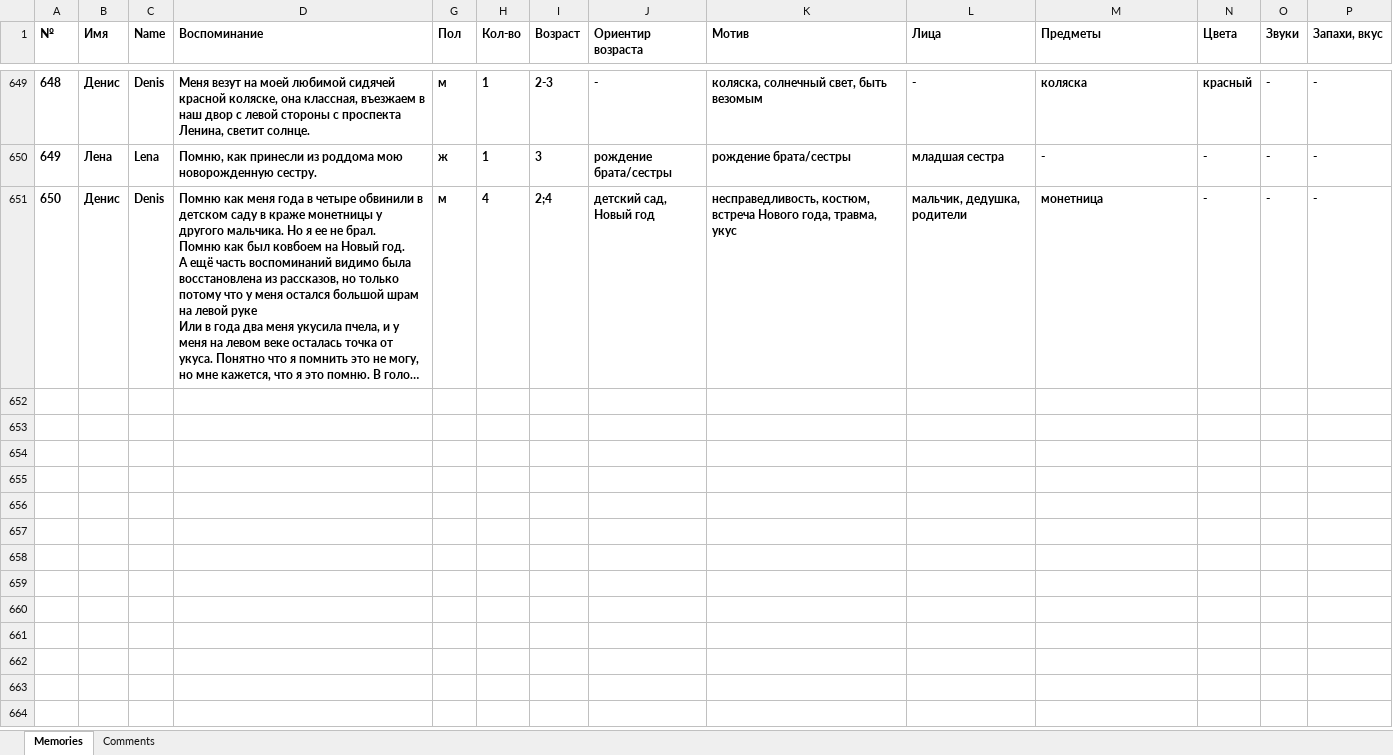
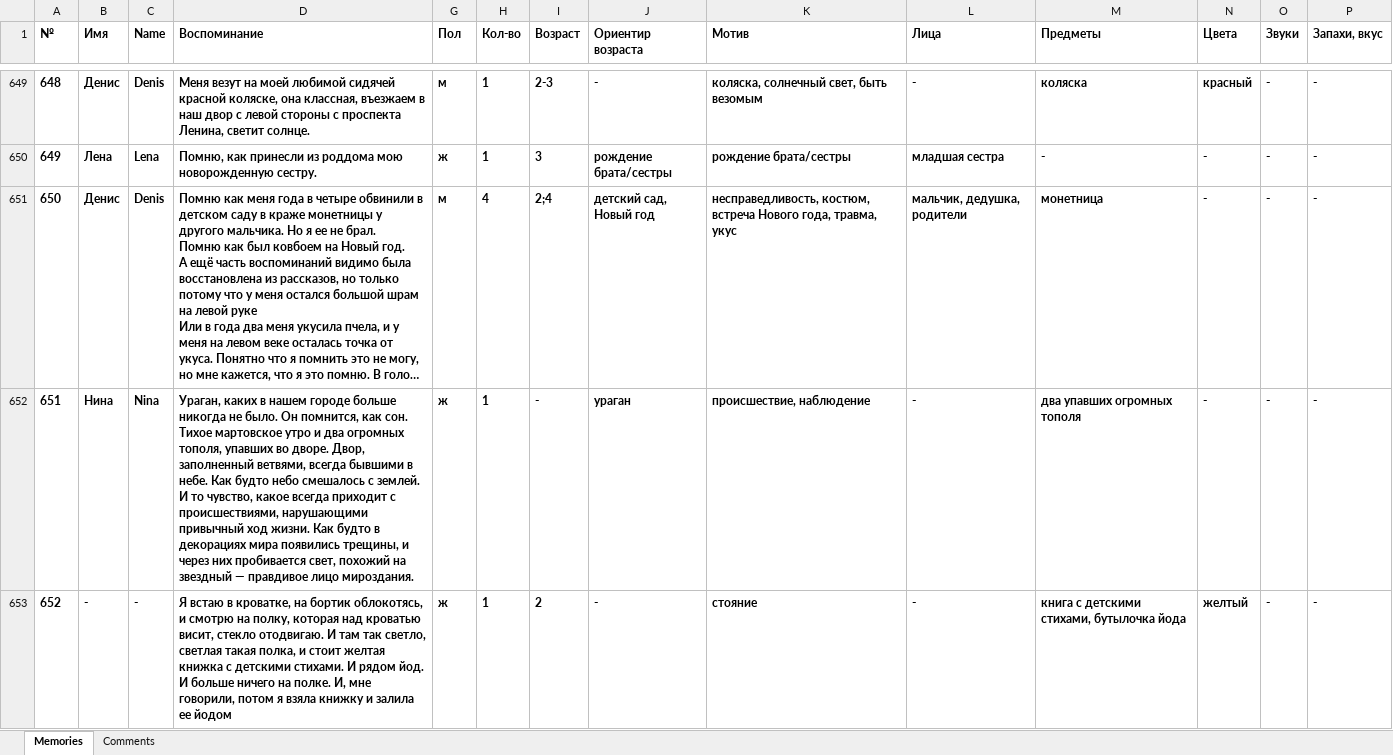
Before and after one commit to matyushkin/reminiscence, an Excel workbook: Reminiscence-backup.xlsx, sheet Memories, drawn as a sheet; only a part is shown, gaps mark what is left out; long unchanged cells end in …; values as stored, in another font and other column widths than the file's, no borders; charts and pictures and conditional formats not drawn; rows hold the shown columns only; the diff covers the shown part only; the diff names each change by its address in the sheet, - before the commit and + after, or states it on an @@ line.

Commit message:
Обновлен датасет

```diff
--- a/Reminiscence-backup.xlsx (sheet Memories)
+++ b/Reminiscence-backup.xlsx (sheet Memories)
+row 652: 651 | Нина | Nina | Ураган, каких в нашем городе больше никогда не было. Он помнится, как сон. Тихое мартовское утро и два огромных тополя, упавших во дворе. Двор, заполненный ветвями, всегда бывшими в небе. Как будто небо смешалось с землей. И то чувство, какое всегда приходит с происшествиями, нарушающими привычный ход жизни. Как будто в декорациях мира появились трещины, и через них пробивается свет, похожий на звездный — правдивое лицо мироздания. | ж | 1 | - | ураган | происшествие, наблюдение | - | два упавших огромных тополя | - | - | -
+row 653: 652 | - | - | Я встаю в кроватке, на бортик облокотясь, и смотрю на полку, которая над кроватью висит, стекло отодвигаю. И там так светло, светлая такая полка, и стоит желтая книжка с детскими стихами. И рядом йод. И больше ничего на полке. И, мне говорили, потом я взяла книжку и залила ее йодом | ж | 1 | 2 | - | стояние | - | книга с детскими стихами, бутылочка йода | желтый | - | -
```
Also changed, not shown: 6 added rows elsewhere in this sheet, sheet Comments.
